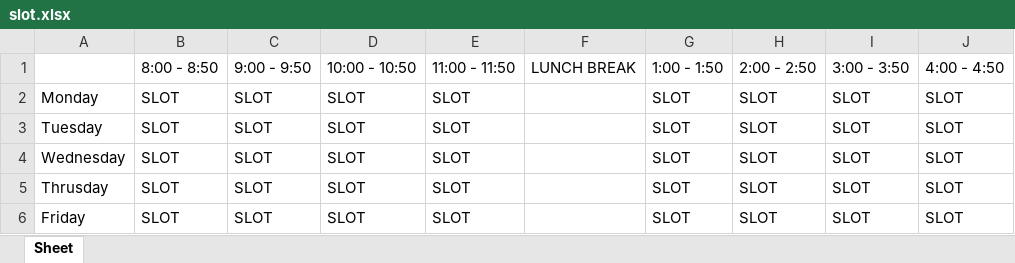
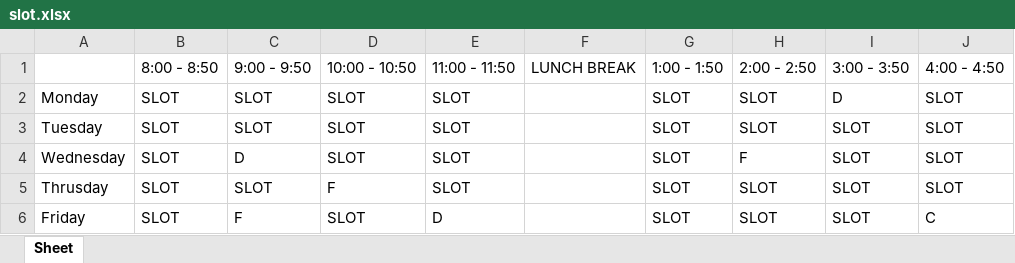
Before and after one commit to PS-Ddevil/Time-table-assist-tool, an Excel workbook: Excel files/slot.xlsx, sheet Sheet, drawn as a sheet; values as stored, in another font and other column widths than the file's, no borders; the diff names each change by its address in the sheet, - before the commit and + after, or states it on an @@ line.

```diff
--- a/Excel files/slot.xlsx (sheet Sheet)
+++ b/Excel files/slot.xlsx (sheet Sheet)
-I2: SLOT
+I2: D
-C4: SLOT
+C4: D
-H4: SLOT
+H4: F
-D5: SLOT
+D5: F
-C6: SLOT
+C6: F
-E6: SLOT
+E6: D
-J6: SLOT
+J6: C
```
Also changed, not shown: 2 other files.
